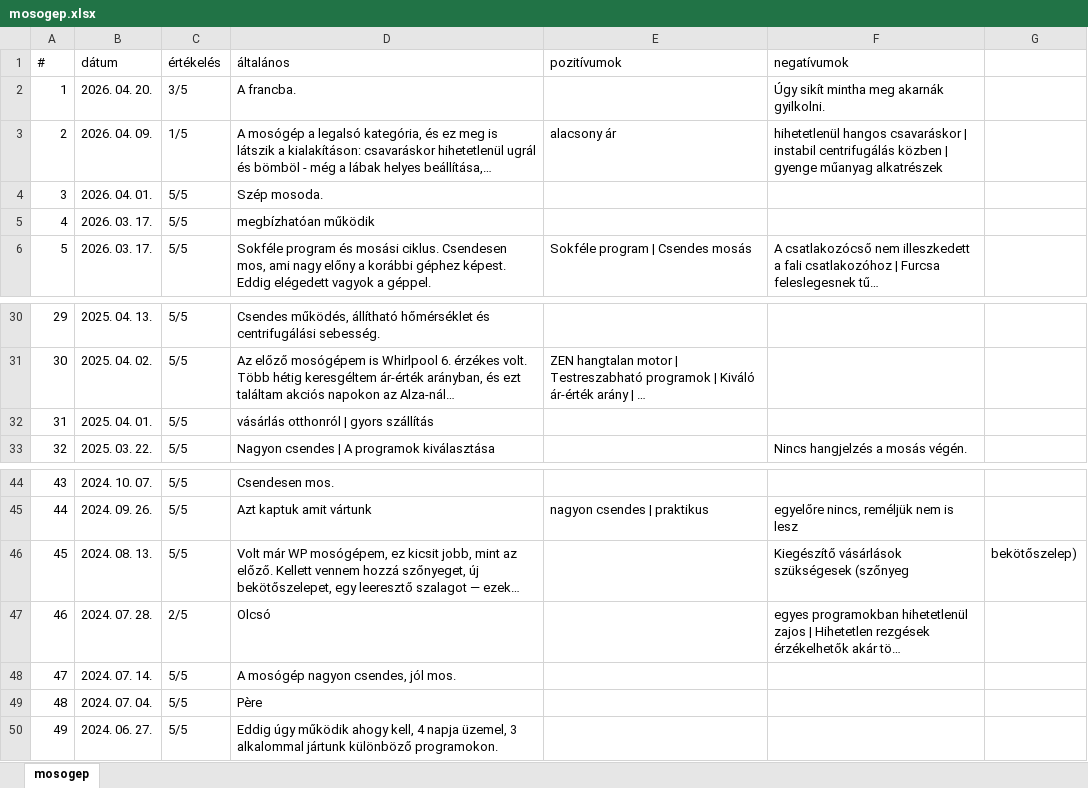
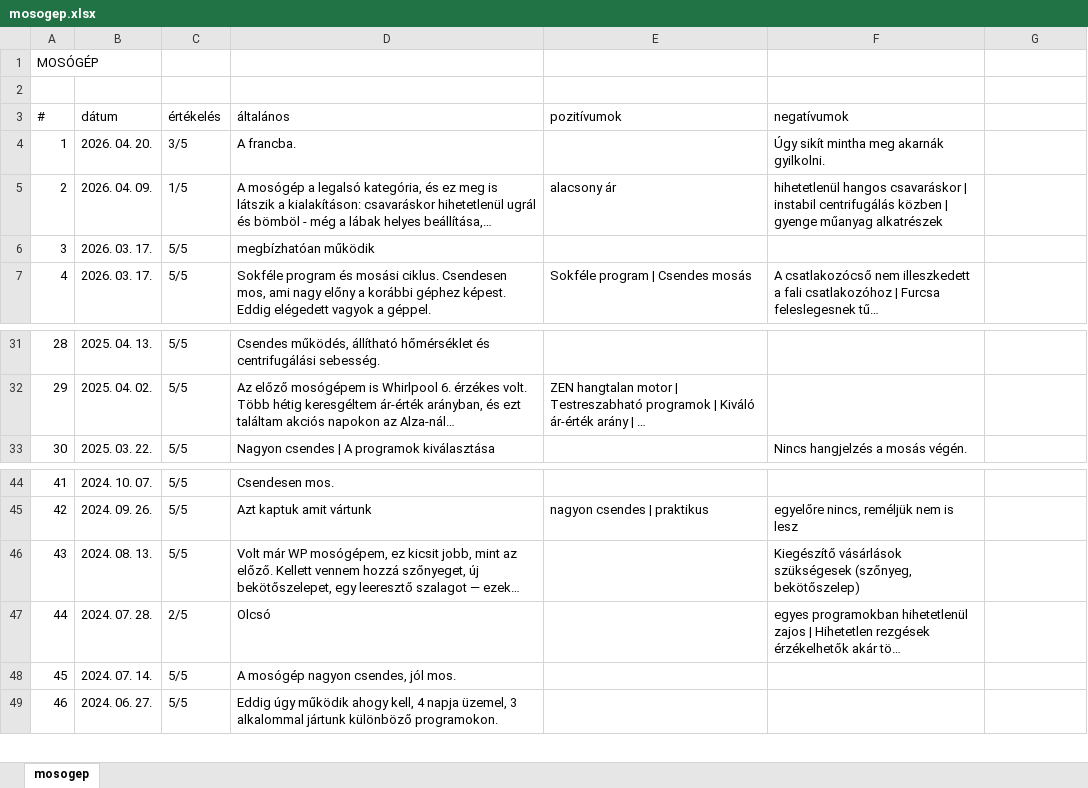
Before and after one commit to anedera/analitika-workshop, an Excel workbook: mosogep.xlsx, sheet mosogep, drawn as a sheet; only a part is shown, gaps mark what is left out; long unchanged cells end in …; values as stored, in another font and other column widths than the file's, no cell formats; charts and pictures not drawn; removed rows and columns are numbered as before the commit, all else as after; the diff names each change by its address in the sheet, - before the commit and + after, or states it on an @@ line.

```diff
--- a/mosogep.xlsx (sheet mosogep)
+++ b/mosogep.xlsx (sheet mosogep)
+row 1: MOSÓGÉP
+row 2: (empty)
-row 4: 3 | 2026. 04. 01. | 5/5 | Szép mosoda.
@@ column A (#) renumbered from row 6 down @@
-row 32: 31 | 2025. 04. 01. | 5/5 | vásárlás otthonról | gyors szállítás
-F46 (negatívumok): …vásárlások szükségesek (szőnyeg
+F46 (negatívumok): …vásárlások szükségesek (szőnyeg, bekötőszelep)
-G46: bekötőszelep)
+G46: (empty)
-row 49: 48 | 2024. 07. 04. | 5/5 | Père
```
Also changed, not shown: cell formats, charts or pictures, elektromos_fogkefe.xlsx, konyv-fantasy.xlsx, 9 other files.
